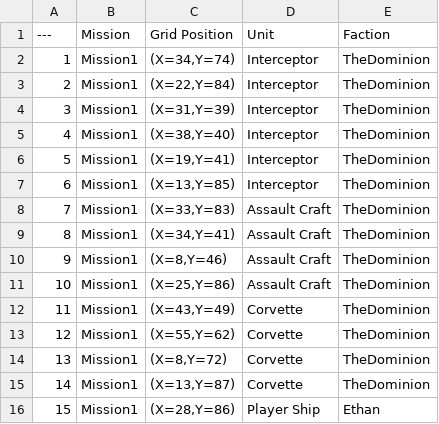
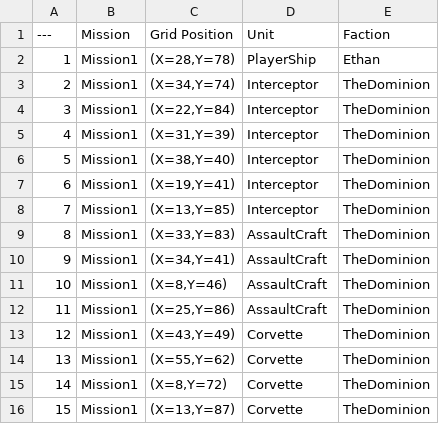
Before and after one commit to JackSchaible/pluto, a CSV file: Art/Mission Ships.csv, drawn as a sheet; removed rows and columns are numbered as before the commit, all else as after; the diff names each change by its address in the sheet, - before the commit and + after, or states it on an @@ line.

Commit message:
adjust ship starting position; move bp ship; adjust camera

```diff
--- a/Art/Mission Ships.csv
+++ b/Art/Mission Ships.csv
+row 2: 1 | Mission1 | (X=28,Y=78) | PlayerShip | Ethan
@@ column A (---) renumbered between rows 3 and 16 @@
-D9:D12 (Unit): Assault Craft
+D9:D12 (Unit): AssaultCraft
-row 16: 15 | Mission1 | (X=28,Y=86) | Player Ship | Ethan
```
Also changed, not shown: 14 other files.
